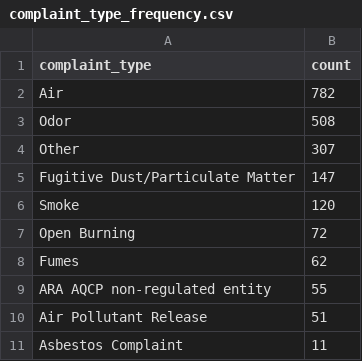
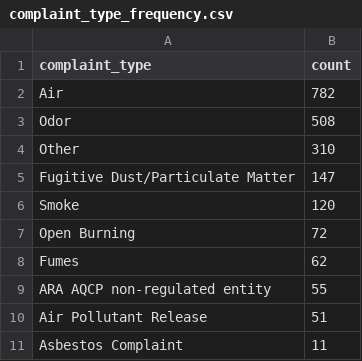
Before and after one commit to sandrafish/live-nicar-pipeline, a CSV file: exported_data/complaint_type_frequency.csv, drawn as a sheet; only a part is shown.

```diff
--- a/exported_data/complaint_type_frequency.csv
+++ b/exported_data/complaint_type_frequency.csv
@@ -3,3 +3,3 @@ Air,782
 Odor,508
-Other,307
+Other,310
 Fugitive Dust/Particulate Matter,147
```
Also changed, not shown: exported_data/all_complaints.csv, exported_data/invalid_counties.csv, 1 other file.
